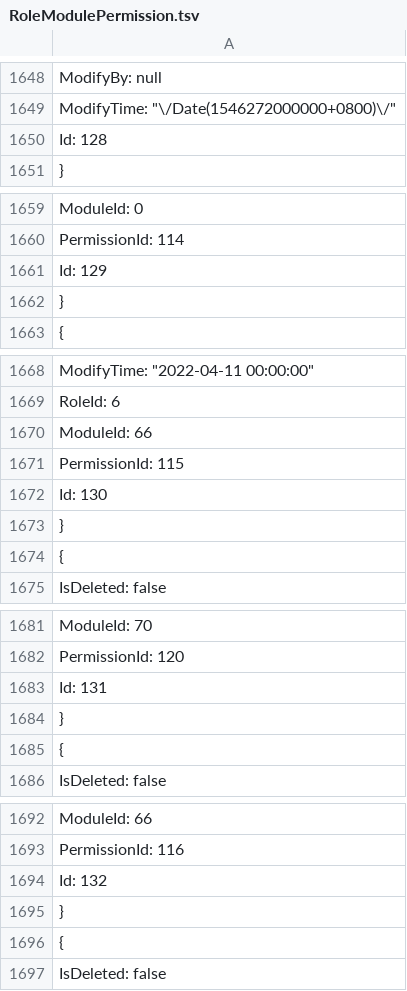
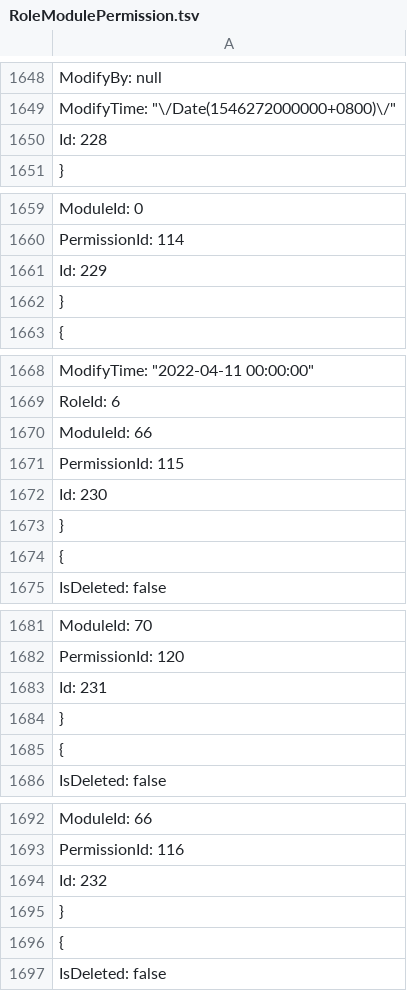
Before and after one commit to anjoy8/Blog.Core, a TSV file: Blog.Core.Api/wwwroot/BlogCore.Data.json/RoleModulePermission.tsv, drawn as a sheet; only a part is shown, gaps mark what is left out; the diff covers the shown part only.

```diff
--- a/Blog.Core.Api/wwwroot/BlogCore.Data.json/RoleModulePermission.tsv
+++ b/Blog.Core.Api/wwwroot/BlogCore.Data.json/RoleModulePermission.tsv
@@ -1649,3 +1649,3 @@
     "ModifyTime": "\/Date(1546272000000+0800)\/",
-    "Id": 128
+    "Id": 228
   },
@@ -1660,3 +1660,3 @@
     "PermissionId": 114,
-    "Id": 129
+    "Id": 229
   },
@@ -1671,3 +1671,3 @@
     "PermissionId": 115,
-    "Id": 130
+    "Id": 230
   },
@@ -1682,3 +1682,3 @@
     "PermissionId": 120,
-    "Id": 131
+    "Id": 231
   },
@@ -1693,3 +1693,3 @@
     "PermissionId": 116,
-    "Id": 132
+    "Id": 232
   },
```
Also changed, not shown: 1 edited cell elsewhere in this file, Blog.Core.Api/wwwroot/BlogCore.Data.json/Permission.tsv, 35 other files.
